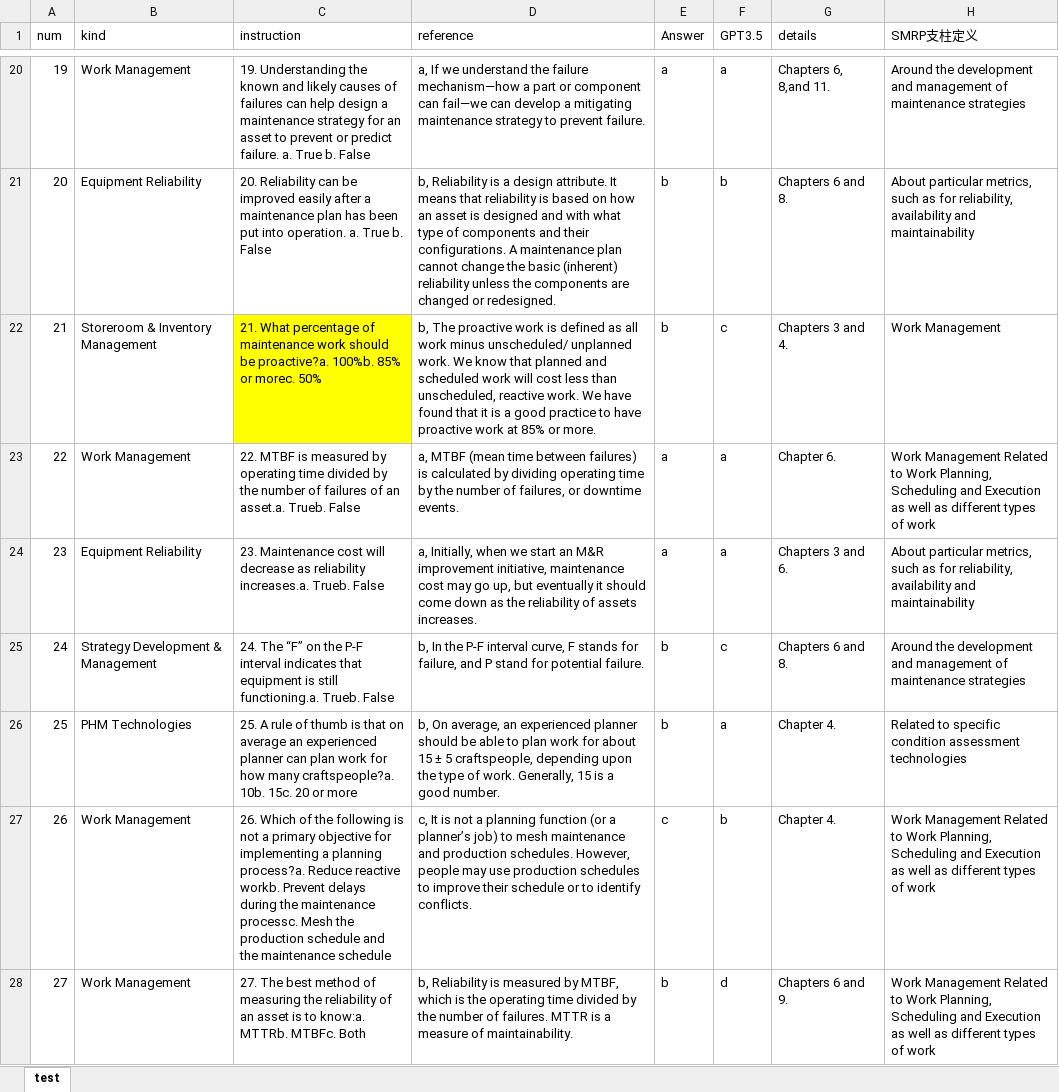
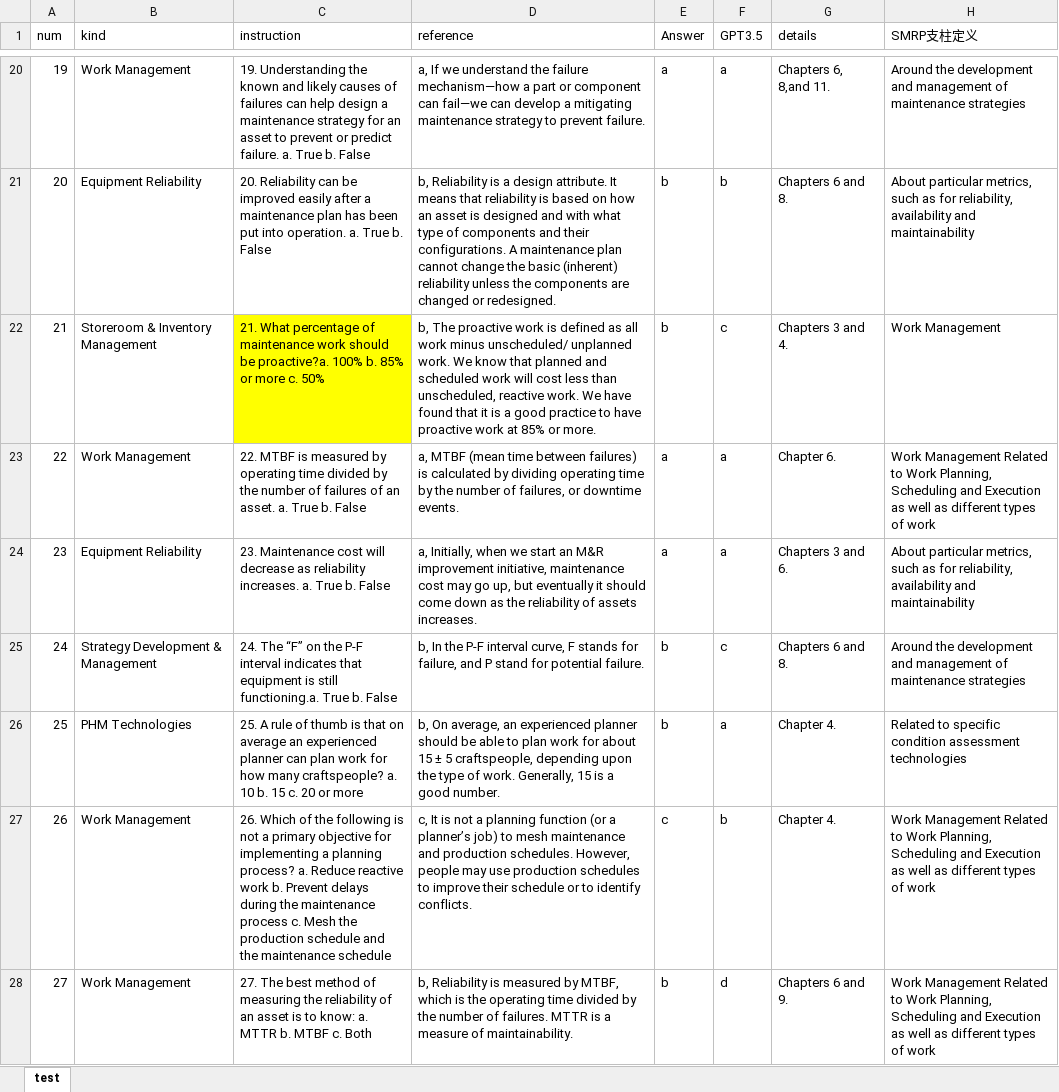
Before and after one commit to dff652/LLM_Test, an Excel workbook: needlehaystack/Exam/test_0.4_en.xlsx, sheet test, drawn as a sheet; only a part is shown, gaps mark what is left out; values as stored, in another font and other column widths than the file's, no borders; the diff covers the shown part only; the diff names each change by its address in the sheet, - before the commit and + after, or states it on an @@ line.

```diff
--- a/needlehaystack/Exam/test_0.4_en.xlsx (sheet test)
+++ b/needlehaystack/Exam/test_0.4_en.xlsx (sheet test)
-C22 (instruction): …be proactive?a. 100%b. 85% or morec. 50%
+C22 (instruction): …be proactive?a. 100% b. 85% or more c. 50%
-C23 (instruction): …of an asset.a. Trueb. False
+C23 (instruction): …of an asset. a. True b. False
-C24 (instruction): …as reliability increases.a. Trueb. False
+C24 (instruction): …as reliability increases. a. True b. False
-C25 (instruction): …still functioning.a. Trueb. False
+C25 (instruction): …still functioning.a. True b. False
-C26 (instruction): …how many craftspeople?a. 10b. 15c. 20 or…
+C26 (instruction): …how many craftspeople? a. 10 b. 15 c. 20 or…
-C27 (instruction): …a planning process?a. Reduce reactive workb. Prevent delays during the maintenance processc. Mesh the…
+C27 (instruction): …a planning process? a. Reduce reactive work b. Prevent delays during the maintenance process c. Mesh the…
-C28 (instruction): …is to know:a. MTTRb. MTBFc. Both
+C28 (instruction): …is to know: a. MTTR b. MTBF c. Both
```
Also changed, not shown: 49 edited cells elsewhere in this sheet, 6 other files.
